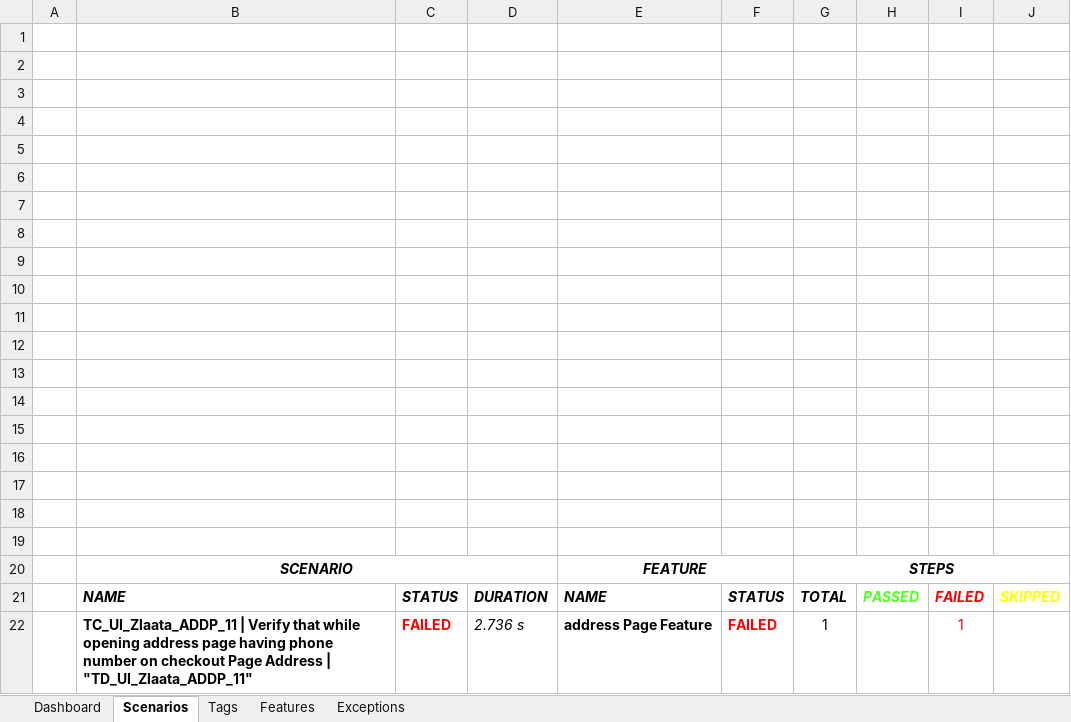
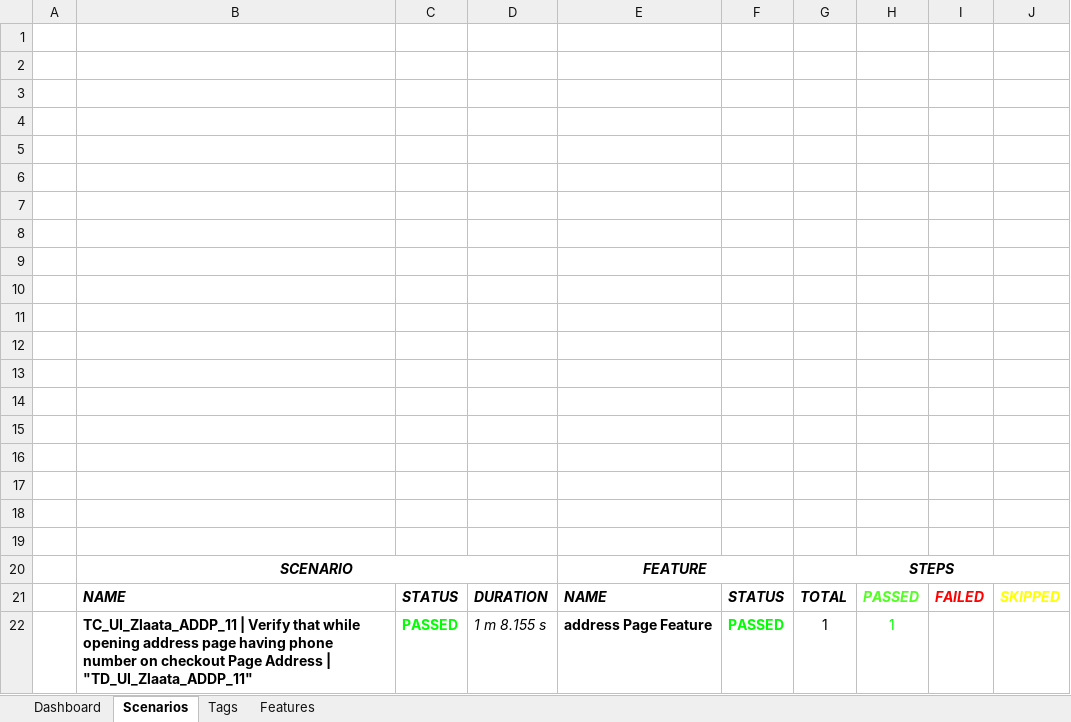
Before and after one commit to ZlaataProduction/ZlaataProduction, an Excel workbook: reports/Extent-Report/Zlaata-QAResults.xlsx, sheet Scenarios, drawn as a sheet; values as stored, in another font and other column widths than the file's, no borders; charts and pictures not drawn; removed rows and columns are numbered as before the commit, all else as after; the diff names each change by its address in the sheet, - before the commit and + after, or states it on an @@ line.

Commit message:
address new test case

```diff
--- a/reports/Extent-Report/Zlaata-QAResults.xlsx (sheet Scenarios)
+++ b/reports/Extent-Report/Zlaata-QAResults.xlsx (sheet Scenarios)
-sheet tab: Exceptions
-row 22:  | TC_UI_Zlaata_ADDP_11 | Verify that while opening address page having phone number on checkout Page Address | "TD_UI_Zlaata_ADDP_11" | FAILED | 2.736 s | address Page Feature | FAILED | 1 |  | 1
+row 22:  | TC_UI_Zlaata_ADDP_11 | Verify that while opening address page having phone number on checkout Page Address | "TD_UI_Zlaata_ADDP_11" | PASSED | 1 m 8.155 s | address Page Feature | PASSED | 1 | 1
```
Also changed, not shown: sheet Dashboard, sheet Features, sheet Tags, charts or pictures, 5 other files.
